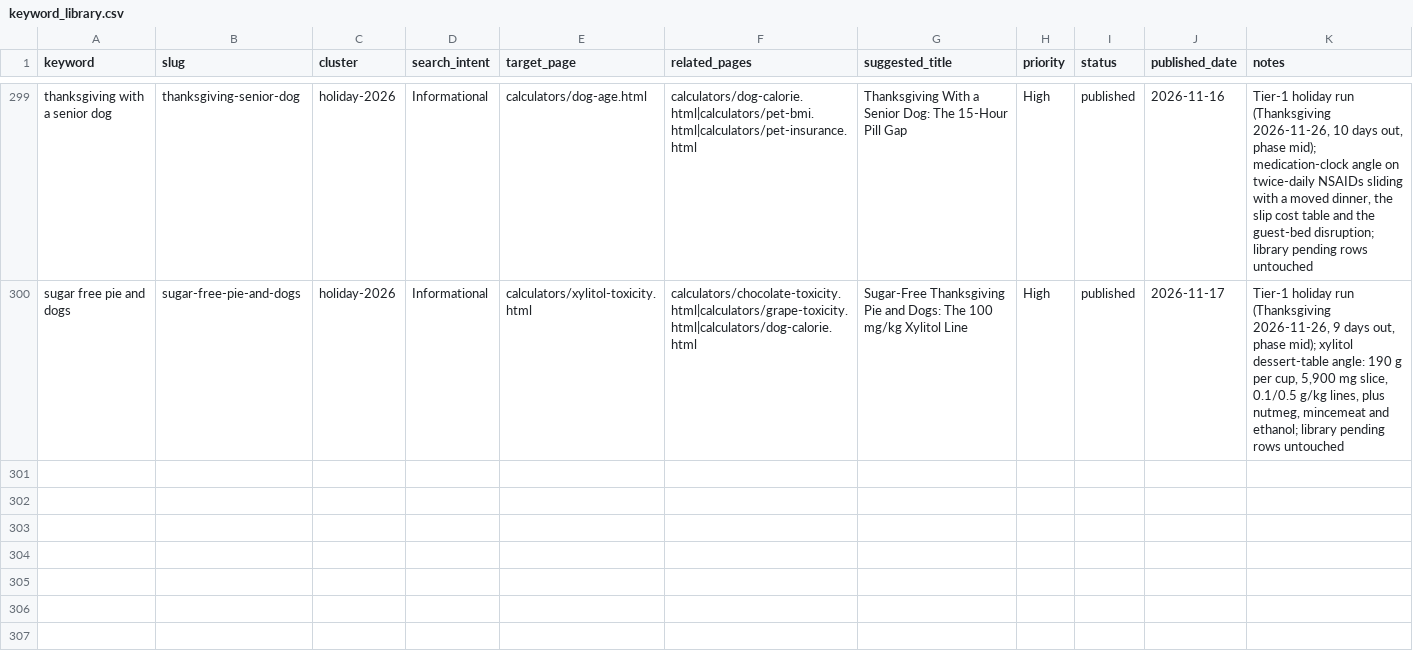
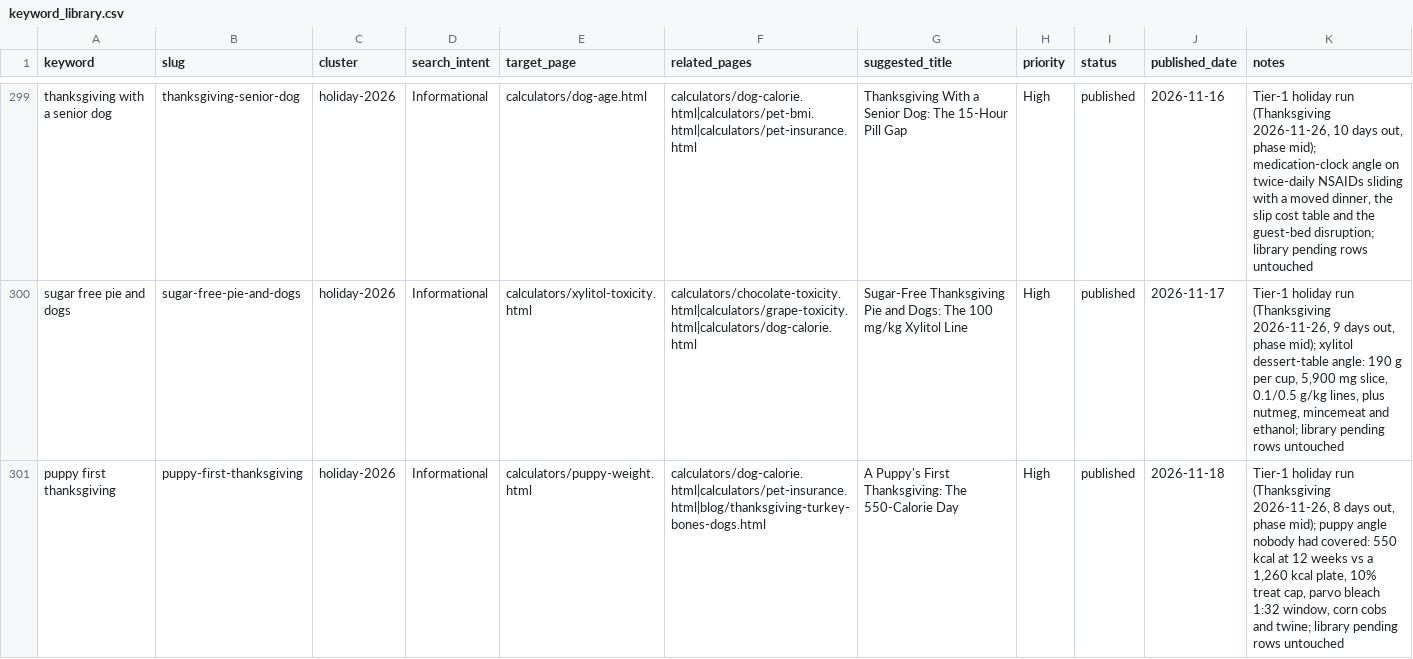
Before and after one commit to Zhou-Xiaoyong/petcalchub, a CSV file: keyword_library.csv, drawn as a sheet; only a part is shown, gaps mark what is left out; the diff names each change by its address in the sheet, - before the commit and + after, or states it on an @@ line.

Commit message:
content: publish 'puppy first thanksgiving' (long-tail pipeline)

```diff
--- a/keyword_library.csv
+++ b/keyword_library.csv
+row 301: puppy first thanksgiving | puppy-first-thanksgiving | holiday-2026 | Informational | calculators/puppy-weight.html | calculators/dog-calorie.html|calculators/pet-insurance.html|blog/thanksgiving-turkey-bones-dogs.html | A Puppy's First Thanksgiving: The 550-Calorie Day | High | published | 2026-11-18 | Tier-1 holiday run (Thanksgiving 2026-11-26, 8 days out, phase mid); puppy angle nobody had covered: 550 kcal at 12 weeks vs a 1,260 kcal plate, 10% treat cap, parvo bleach 1:32 window, corn cobs and twine; library pending rows untouched
```
Also changed, not shown: 5 other files.
